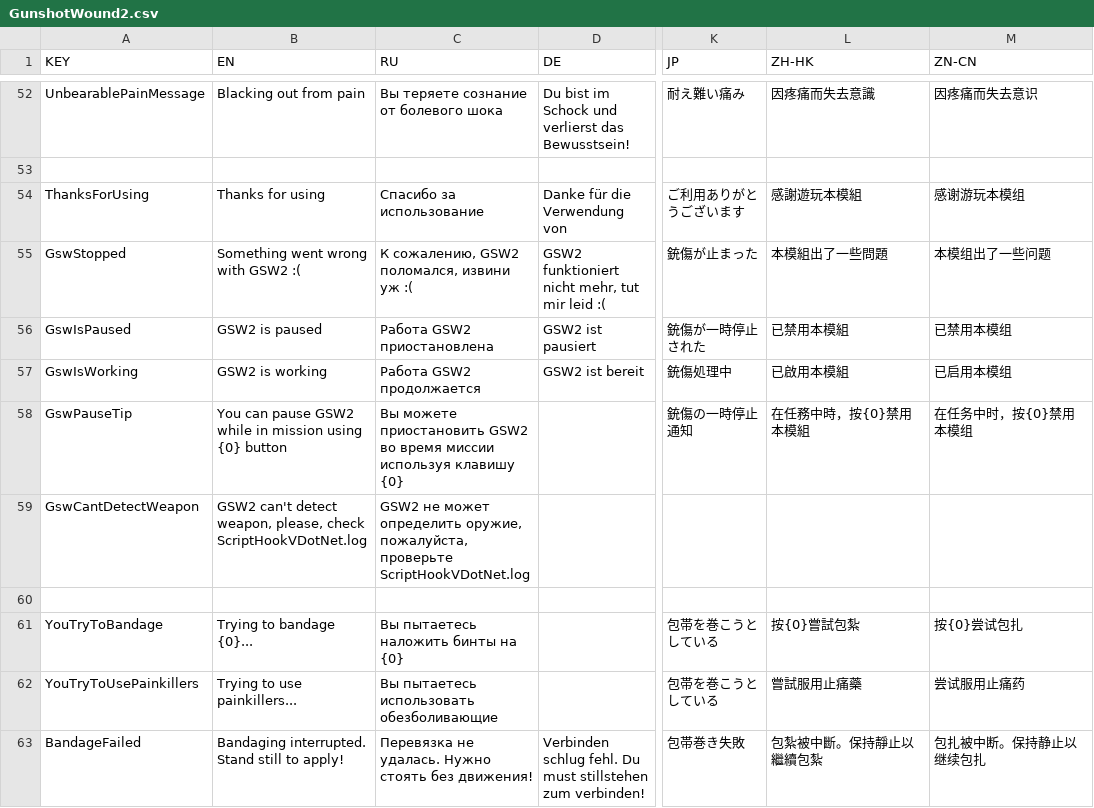
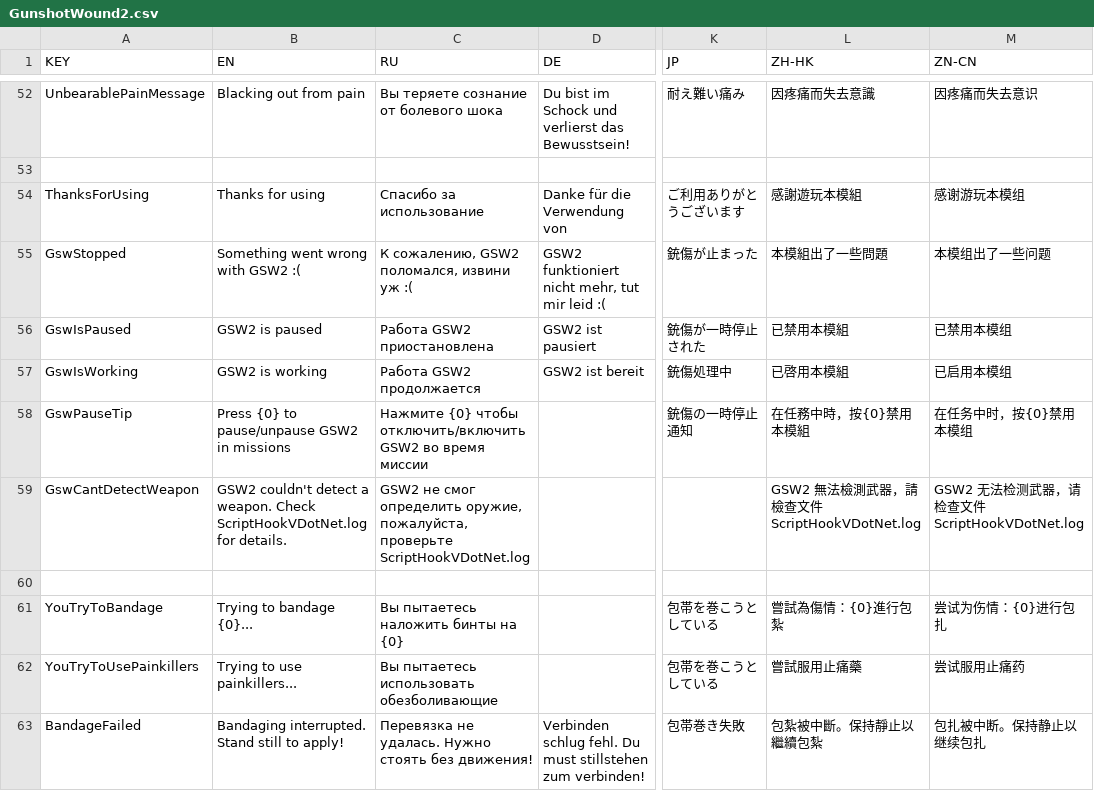
Before and after one commit to SH42913/gunshotwound2, a CSV file: GunshotWound2/GunshotWound2.csv, drawn as a sheet; only a part is shown, gaps mark what is left out; the diff covers the shown part only; the diff names each change by its address in the sheet, - before the commit and + after, or states it on an @@ line.

Commit message:
Updated localization

```diff
--- a/GunshotWound2/GunshotWound2.csv
+++ b/GunshotWound2/GunshotWound2.csv
-L57 (ZH-HK): 已啟用本模組
+L57 (ZH-HK): 已啓用本模組
-B58 (EN): You can pause GSW2 while in mission using {0} button
+B58 (EN): Press {0} to pause/unpause GSW2 in missions
-C58 (RU): Вы можете приостановить GSW2 во время миссии используя клавишу {0}
+C58 (RU): Нажмите {0} чтобы отключить/включить GSW2 во время миссии
-B59 (EN): GSW2 can't detect weapon, please, check ScriptHookVDotNet.log
+B59 (EN): GSW2 couldn't detect a weapon. Check ScriptHookVDotNet.log for details.
-C59 (RU): GSW2 не может определить оружие,…
+C59 (RU): GSW2 не смог определить оружие,…
-L59 (ZH-HK): (empty)
+L59 (ZH-HK): GSW2 無法檢測武器，請檢查文件ScriptHookVDotNet.log
-M59 (ZN-CN): (empty)
+M59 (ZN-CN): GSW2 无法检测武器，请检查文件ScriptHookVDotNet.log
-L61 (ZH-HK): 按{0}嘗試包紮
+L61 (ZH-HK): 嘗試為傷情：{0}進行包紮
-M61 (ZN-CN): 按{0}尝试包扎
+M61 (ZN-CN): 尝试为伤情：{0}进行包扎
```
Also changed, not shown: 56 edited cells elsewhere in this file.
